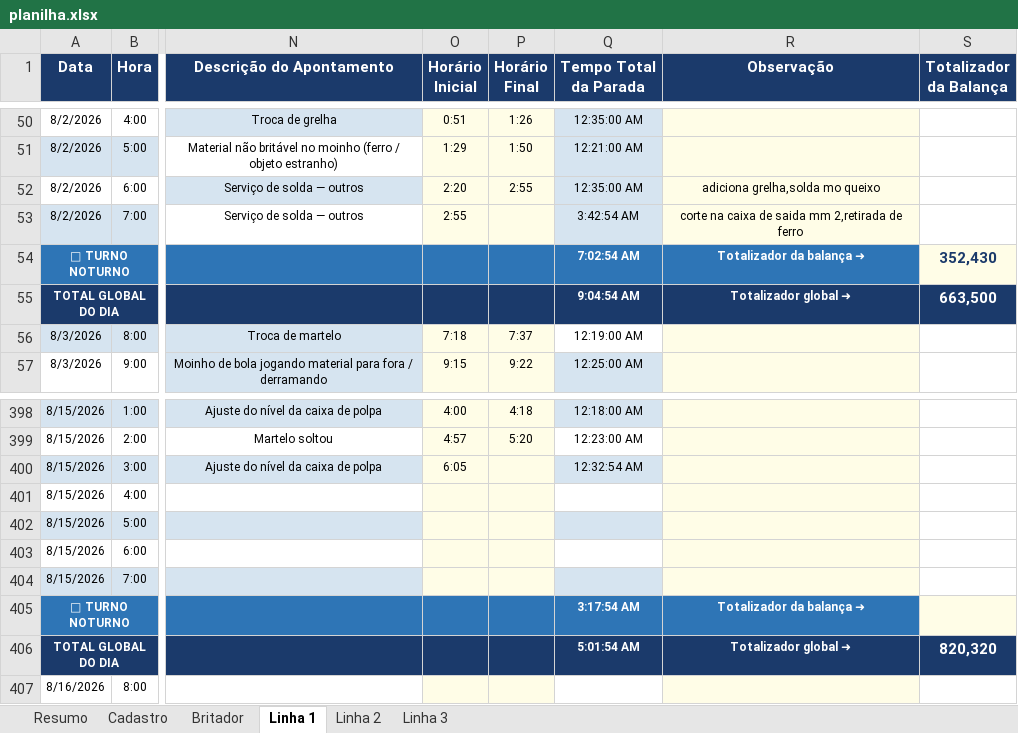
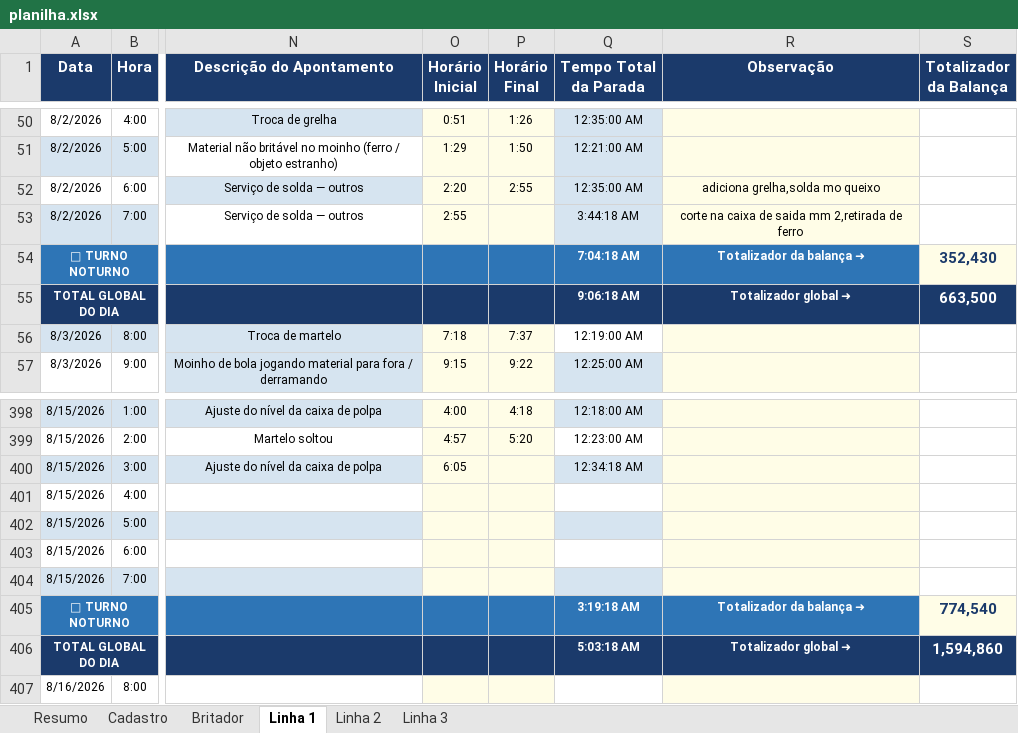
Before and after one commit to Plenz-code/BI-IMPACTANTES-PLANTA, an Excel workbook: planilha.xlsx, sheet Linha 1, drawn as a sheet; only a part is shown, gaps mark what is left out; values as stored, in another font and other column widths than the file's, no borders; the diff names each change by its address in the sheet, - before the commit and + after, or states it on an @@ line.

```diff
--- a/planilha.xlsx (sheet Linha 1)
+++ b/planilha.xlsx (sheet Linha 1)
-Q53 (Tempo Total da Parada): 3:42:54 AM
+Q53 (Tempo Total da Parada): 3:44:18 AM
-Q54 (Tempo Total da Parada): 7:02:54 AM
+Q54 (Tempo Total da Parada): 7:04:18 AM
-Q55 (Tempo Total da Parada): 9:04:54 AM
+Q55 (Tempo Total da Parada): 9:06:18 AM
-Q400 (Tempo Total da Parada): 12:32:54 AM
+Q400 (Tempo Total da Parada): 12:34:18 AM
-Q405 (Tempo Total da Parada): 3:17:54 AM
+Q405 (Tempo Total da Parada): 3:19:18 AM
-S405 (Totalizador da Balança): (empty)
+S405 (Totalizador da Balança): 774,540
-Q406 (Tempo Total da Parada): 5:01:54 AM
+Q406 (Tempo Total da Parada): 5:03:18 AM
-S406 (Totalizador da Balança): 820,320
+S406 (Totalizador da Balança): 1,594,860
```
Also changed, not shown: sheet Resumo, sheet Linha 2, sheet Linha 3, hidden cells.
